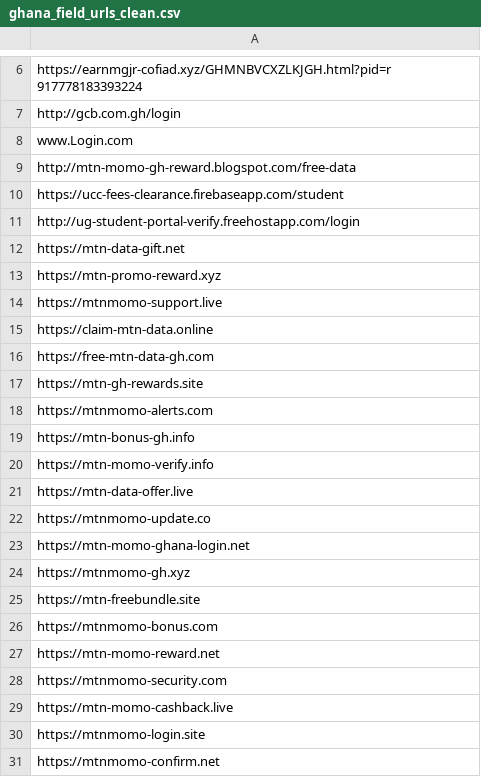
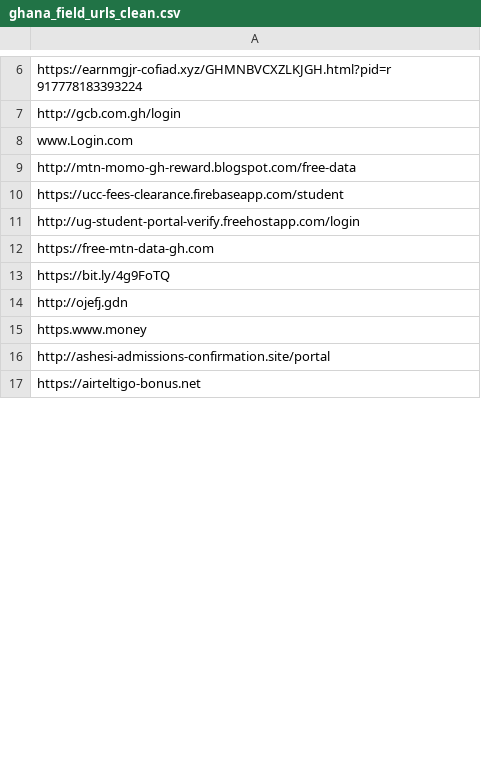
Before and after one commit to Providence-Design/xai-phishing-ghana-hei, a CSV file: ghana_field_urls_clean.csv, drawn as a sheet; only a part is shown, gaps mark what is left out; the shorter side is filled out with more unchanged rows; the diff covers the shown part only; the diff names each change by its address in the sheet, - before the commit and + after, or states it on an @@ line.

```diff
--- a/ghana_field_urls_clean.csv
+++ b/ghana_field_urls_clean.csv
-row 12: https://mtn-data-gift.net
-row 13: https://mtn-promo-reward.xyz
-row 14: https://mtnmomo-support.live
-row 15: https://claim-mtn-data.online
-row 17: https://mtn-gh-rewards.site
-row 18: https://mtnmomo-alerts.com
-row 19: https://mtn-bonus-gh.info
-row 20: https://mtn-momo-verify.info
-row 21: https://mtn-data-offer.live
-row 22: https://mtnmomo-update.co
-row 23: https://mtn-momo-ghana-login.net
-row 24: https://mtnmomo-gh.xyz
-row 25: https://mtn-freebundle.site
-row 26: https://mtnmomo-bonus.com
-row 27: https://mtn-momo-reward.net
-row 28: https://mtnmomo-security.com
-row 29: https://mtn-momo-cashback.live
-row 30: https://mtnmomo-login.site
-row 31: https://mtnmomo-confirm.net
```
Also changed, not shown: 157 removed rows elsewhere in this file, ghana_legit_validation_results.csv, 3 other files.
